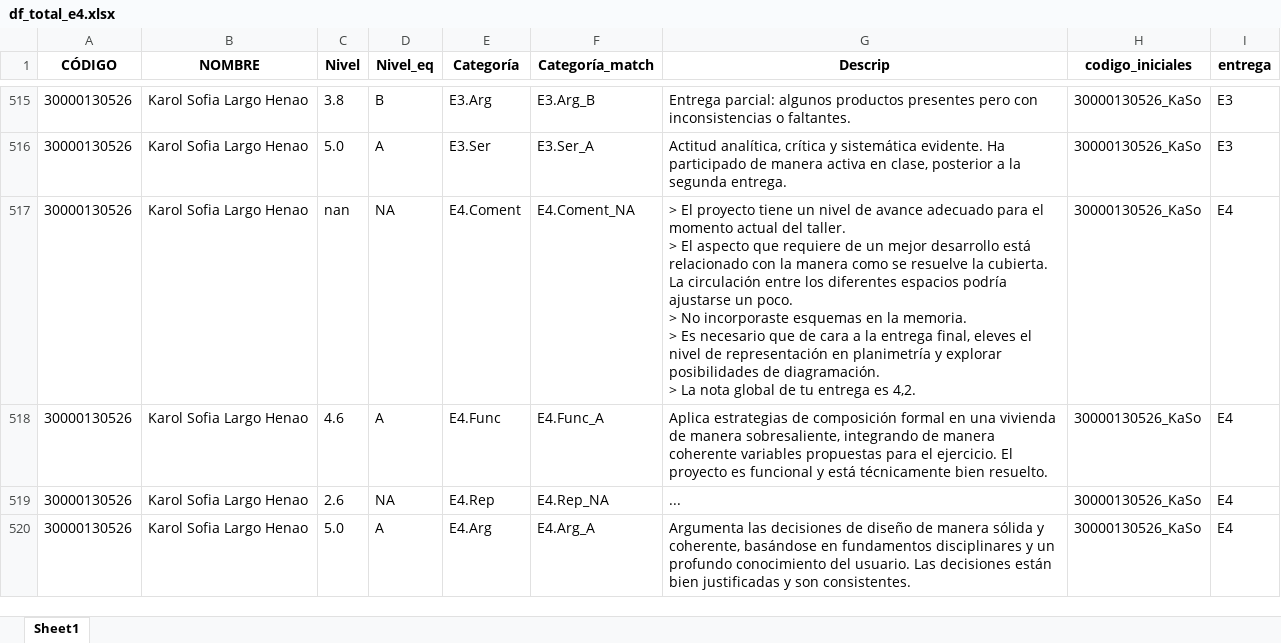
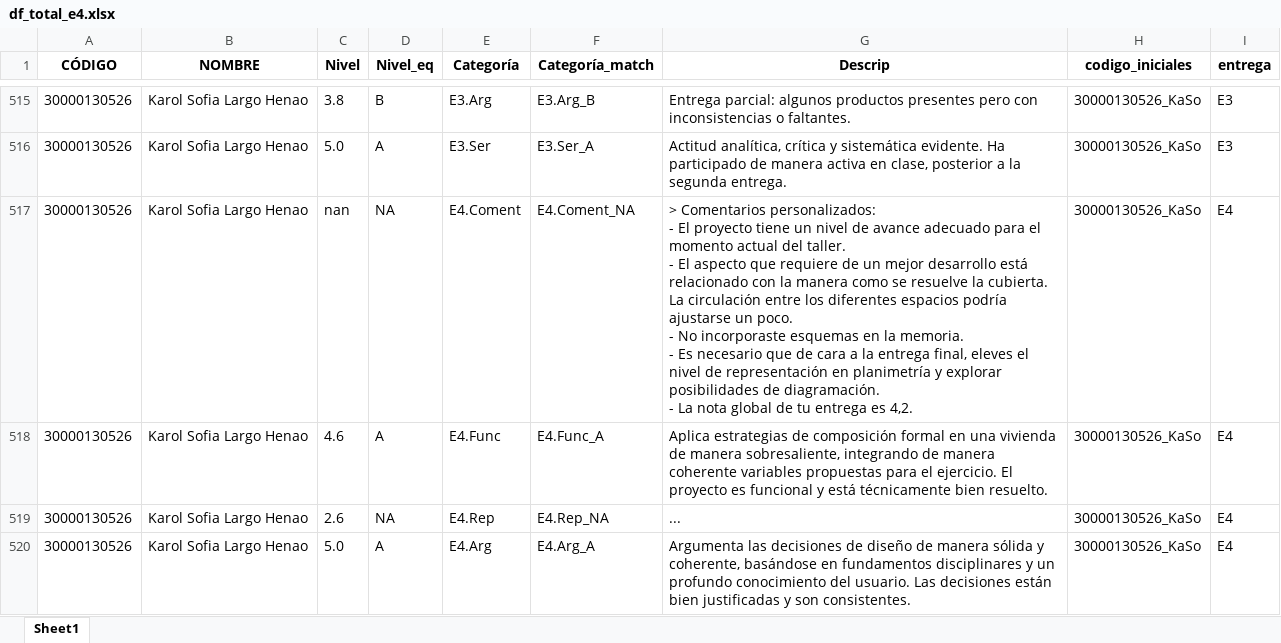
Before and after one commit to alejonaranjo83/streamlit-t4-v2, an Excel workbook: df_total_e4.xlsx, sheet Sheet1, drawn as a sheet; only a part is shown, gaps mark what is left out; values as stored, in another font and other column widths than the file's, no borders; ↵ is a line break in a cell; the diff covers the shown part only; the diff names each change by its address in the sheet, - before the commit and + after, or states it on an @@ line.

Commit message:
Incorporando dos entregas extemporáneas y ajustando formato de comentarios personalizados

```diff
--- a/df_total_e4.xlsx (sheet Sheet1)
+++ b/df_total_e4.xlsx (sheet Sheet1)
-G517 (Descrip): > El proyecto tiene un nivel de avance adecuado para el momento actual del taller. ↵ > El aspecto que requiere de un mejor desarrollo está relacionado con la manera como se resuelve la cubierta. La circulación entre los diferentes espacios podría ajustarse un poco. ↵ > No incorporaste esquemas en la memoria. ↵ > Es necesario que de cara a la entrega final, eleves el nivel de representación en planimetría y explorar posibilidades de diagramación. ↵ > La nota…
+G517 (Descrip): > Comentarios personalizados: ↵ - El proyecto tiene un nivel de avance adecuado para el momento actual del taller. ↵ - El aspecto que requiere de un mejor desarrollo está relacionado con la manera como se resuelve la cubierta. La circulación entre los diferentes espacios podría ajustarse un poco. ↵ - No incorporaste esquemas en la memoria. ↵ - Es necesario que de cara a la entrega final, eleves el nivel de representación en planimetría y explorar posibilidades de diagramación. ↵ - La nota…
```
Also changed, not shown: 59 edited cells elsewhere in this sheet.
